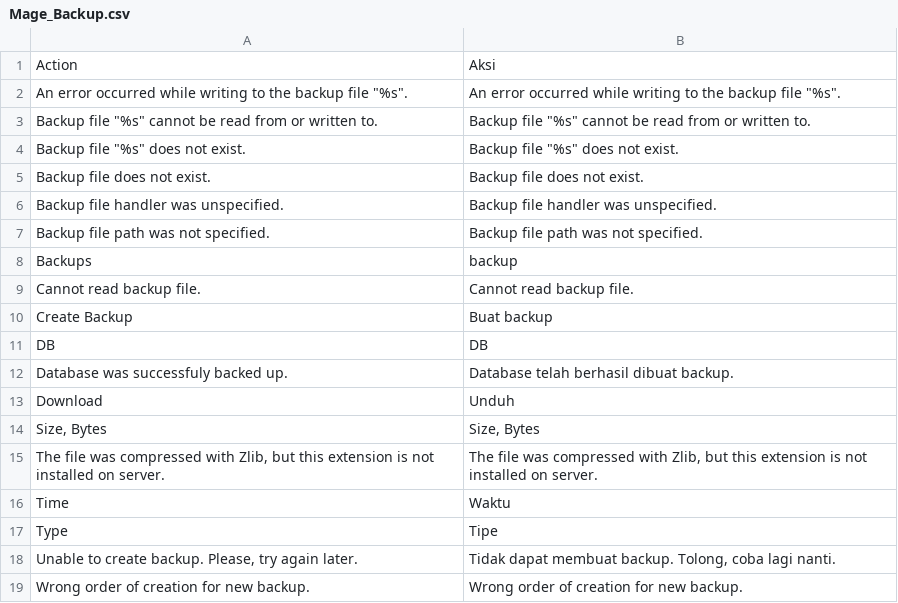
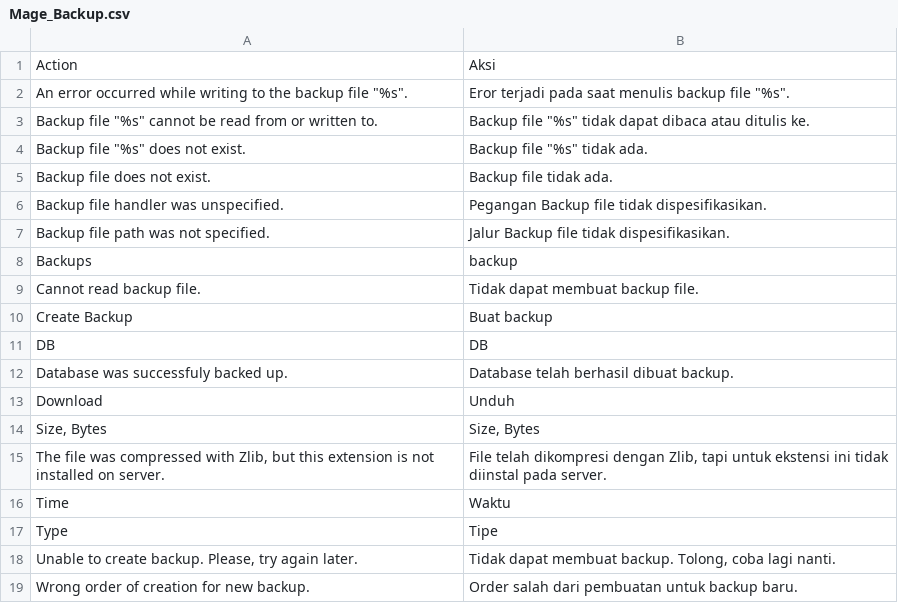
Before and after one commit to bippo/magento-id, a CSV file: app/locale/id_ID/Mage_Backup.csv, drawn as a sheet.

```diff
--- a/app/locale/id_ID/Mage_Backup.csv
+++ b/app/locale/id_ID/Mage_Backup.csv
@@ -1,10 +1,10 @@
 "Action","Aksi"
-"An error occurred while writing to the backup file ""%s"".","An error occurred while writing to the backup file ""%s""."
-"Backup file ""%s"" cannot be read from or written to.","Backup file ""%s"" cannot be read from or written to."
-"Backup file ""%s"" does not exist.","Backup file ""%s"" does not exist."
-"Backup file does not exist.","Backup file does not exist."
-"Backup file handler was unspecified.","Backup file handler was unspecified."
-"Backup file path was not specified.","Backup file path was not specified."
+"An error occurred while writing to the backup file ""%s"".","Eror terjadi pada saat menulis backup file ""%s""."
+"Backup file ""%s"" cannot be read from or written to.","Backup file ""%s"" tidak dapat dibaca atau ditulis ke."
+"Backup file ""%s"" does not exist.","Backup file ""%s"" tidak ada."
+"Backup file does not exist.","Backup file tidak ada."
+"Backup file handler was unspecified.","Pegangan Backup file tidak dispesifikasikan."
+"Backup file path was not specified.","Jalur Backup file tidak dispesifikasikan."
 "Backups","backup"
-"Cannot read backup file.","Cannot read backup file."
+"Cannot read backup file.","Tidak dapat membuat backup file."
 "Create Backup","Buat backup"
@@ -14,3 +14,3 @@
 "Size, Bytes","Size, Bytes"
-"The file was compressed with Zlib, but this extension is not installed on server.","The file was compressed with Zlib, but this extension is not installed on server."
+"The file was compressed with Zlib, but this extension is not installed on server.","File telah dikompresi dengan Zlib, tapi untuk ekstensi ini tidak diinstal pada server."
 "Time","Waktu"
@@ -18,2 +18,2 @@
 "Unable to create backup. Please, try again later.","Tidak dapat membuat backup. Tolong, coba lagi nanti."
-"Wrong order of creation for new backup.","Wrong order of creation for new backup."
+"Wrong order of creation for new backup.","Order salah dari pembuatan untuk backup baru."
```
Also changed, not shown: app/locale/id_ID/Mage_Bundle.csv, app/locale/id_ID/Mage_Tag.csv, 3 other files.
